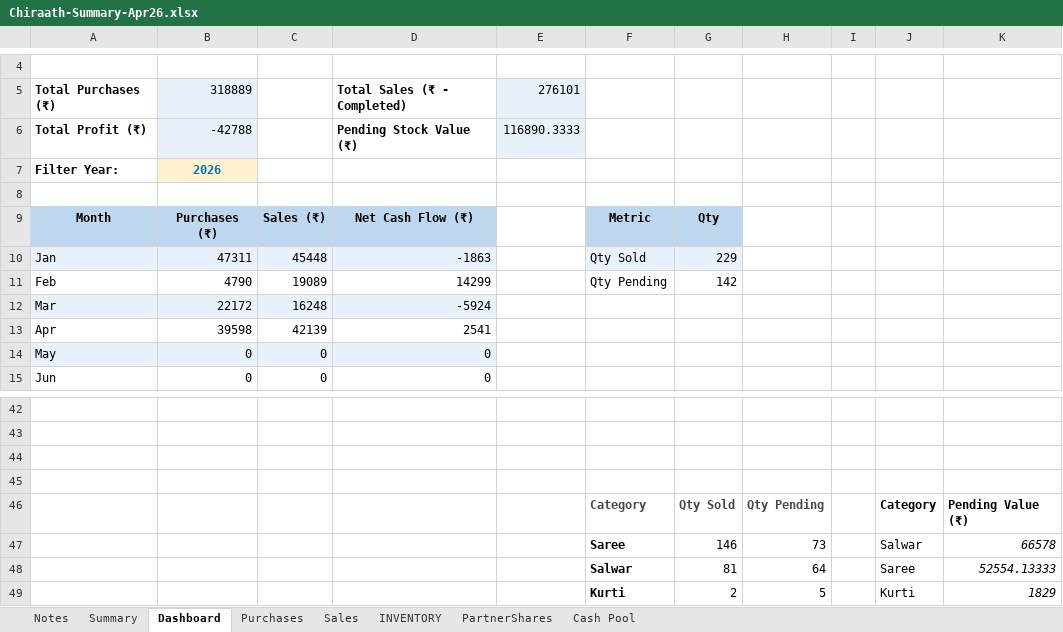
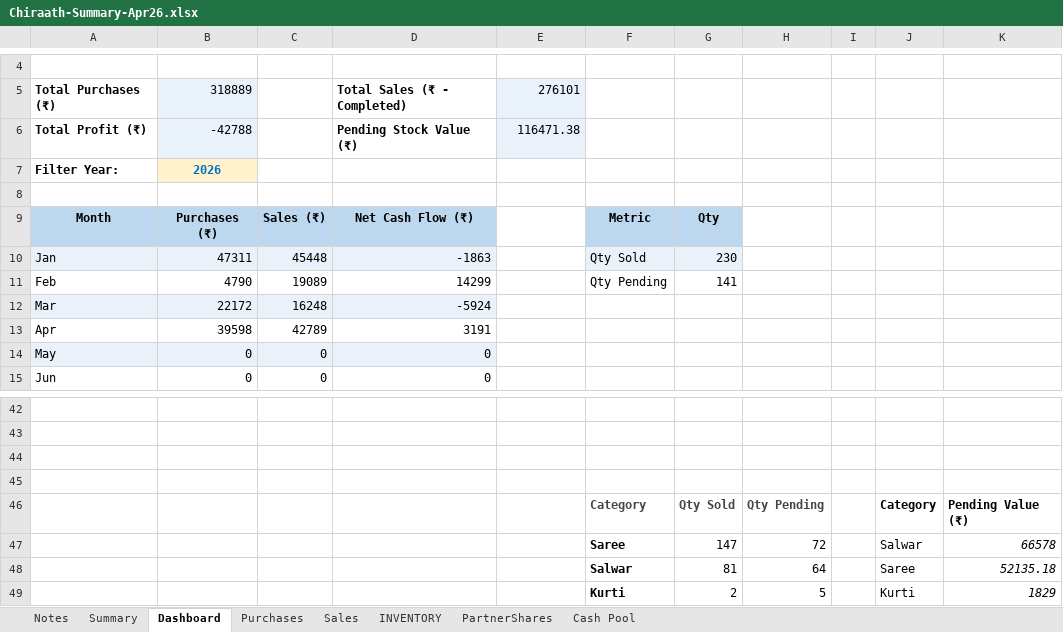
Before and after one commit to anoopp87/chiraath-partner-dashboard, an Excel workbook: docs/Chiraath-Summary-Apr26.xlsx, sheet Dashboard, drawn as a sheet; only a part is shown, gaps mark what is left out; values as stored, in another font and other column widths than the file's, no borders; charts and pictures not drawn; the diff names each change by its address in the sheet, - before the commit and + after, or states it on an @@ line.

```diff
--- a/docs/Chiraath-Summary-Apr26.xlsx (sheet Dashboard)
+++ b/docs/Chiraath-Summary-Apr26.xlsx (sheet Dashboard)
-E6: 116890.3333
+E6: 116471.38
-G10: 229
+G10: 230
-G11: 142
+G11: 141
-C13: 42139
+C13: 42789
-D13: 2541
+D13: 3191
-G47: 146
+G47: 147
-H47: 73
+H47: 72
-K48: 52554.13333
+K48: 52135.18
```
Also changed, not shown: sheet Sales, sheet INVENTORY, sheet Summary, hidden cells, charts or pictures, input/Chiraath - Business Summary.xlsx, 3 other files.
